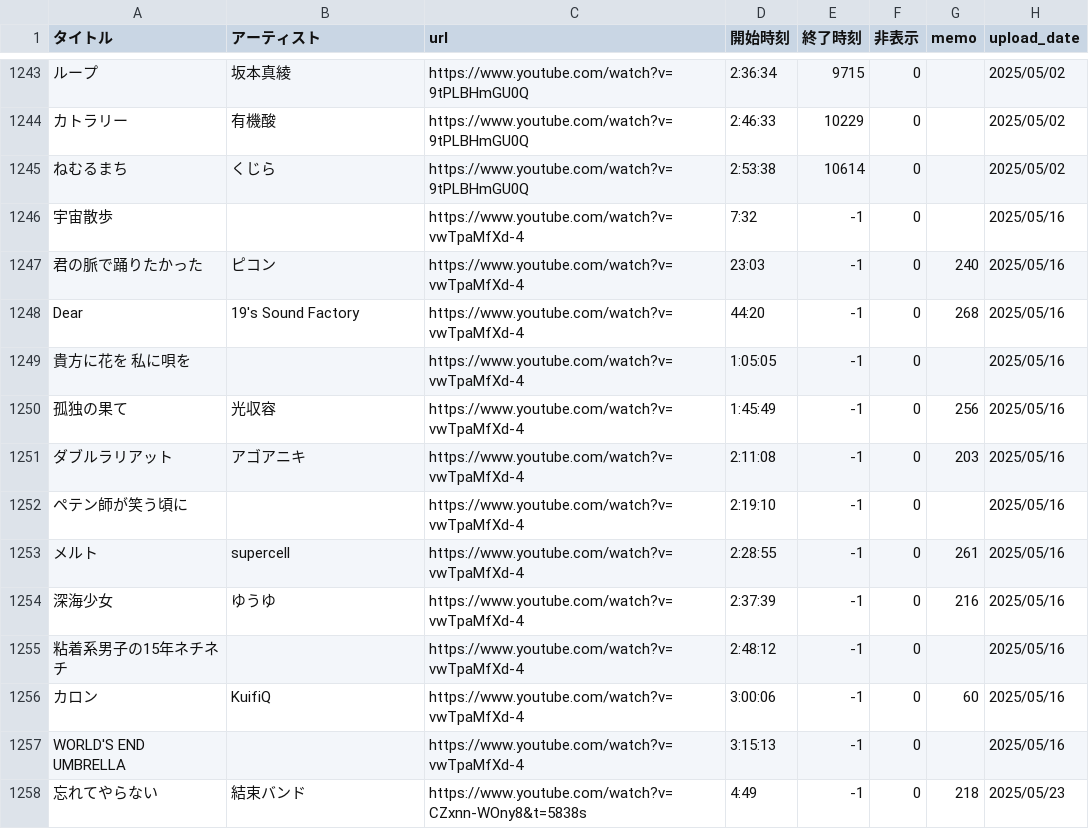
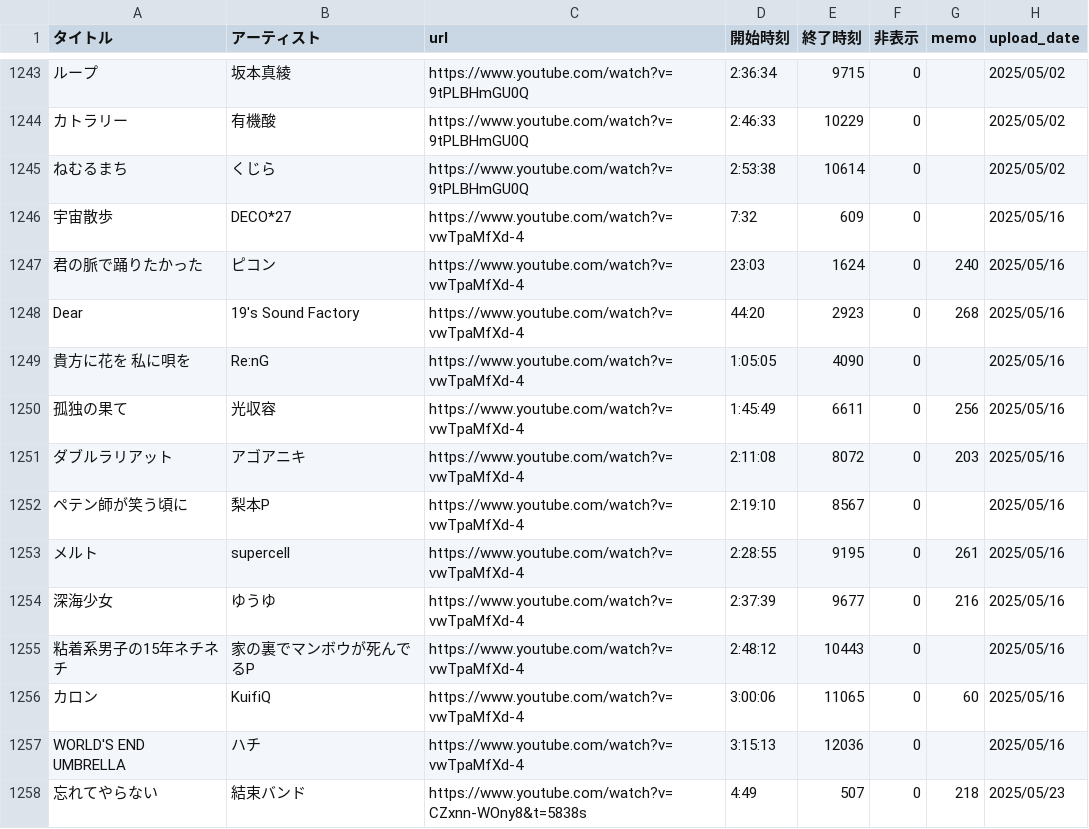
Before and after one commit to kagasan/tsurusube.com, a CSV file: playlist.csv, drawn as a sheet; only a part is shown, gaps mark what is left out; the diff covers the shown part only; the diff names each change by its address in the sheet, - before the commit and + after, or states it on an @@ line.

Commit message:
Update playlist.csv

```diff
--- a/playlist.csv
+++ b/playlist.csv
-B1246 (アーティスト): (empty)
+B1246 (アーティスト): DECO*27
-E1246 (終了時刻): -1
+E1246 (終了時刻): 609
-E1247 (終了時刻): -1
+E1247 (終了時刻): 1624
-E1248 (終了時刻): -1
+E1248 (終了時刻): 2923
-B1249 (アーティスト): (empty)
+B1249 (アーティスト): Re:nG
-E1249 (終了時刻): -1
+E1249 (終了時刻): 4090
-E1250 (終了時刻): -1
+E1250 (終了時刻): 6611
-E1251 (終了時刻): -1
+E1251 (終了時刻): 8072
-B1252 (アーティスト): (empty)
+B1252 (アーティスト): 梨本P
-E1252 (終了時刻): -1
+E1252 (終了時刻): 8567
-E1253 (終了時刻): -1
+E1253 (終了時刻): 9195
-E1254 (終了時刻): -1
+E1254 (終了時刻): 9677
-B1255 (アーティスト): (empty)
+B1255 (アーティスト): 家の裏でマンボウが死んでるP
-E1255 (終了時刻): -1
+E1255 (終了時刻): 10443
-E1256 (終了時刻): -1
+E1256 (終了時刻): 11065
-B1257 (アーティスト): (empty)
+B1257 (アーティスト): ハチ
-E1257 (終了時刻): -1
+E1257 (終了時刻): 12036
-E1258 (終了時刻): -1
+E1258 (終了時刻): 507
```
Also changed, not shown: 16 edited cells elsewhere in this file.
